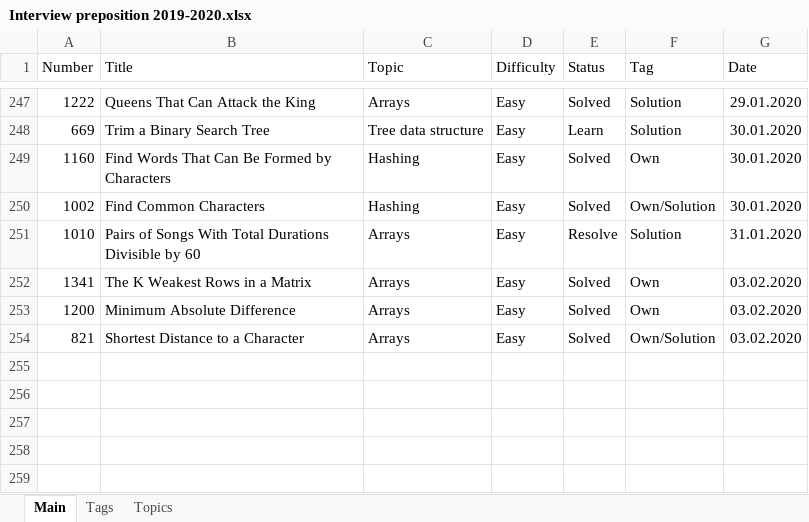
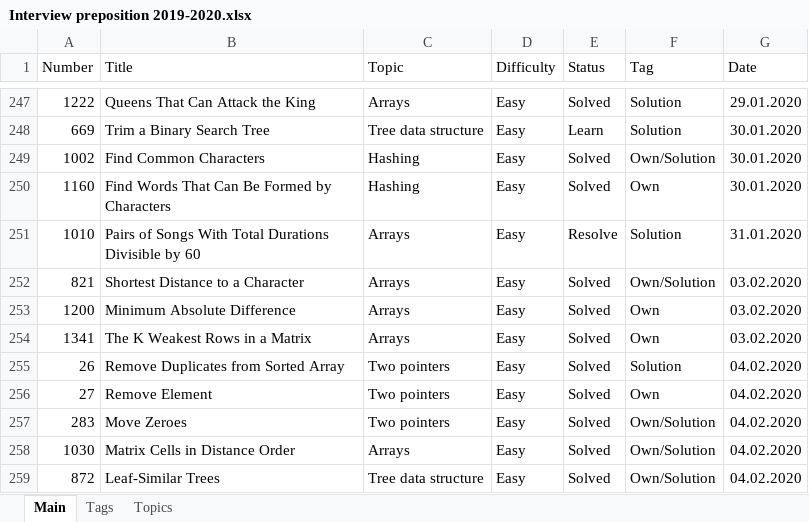
Before and after one commit to Bekaryss/LeetCode-Old, an Excel workbook: Interview preposition 2019-2020.xlsx, sheet Main, drawn as a sheet; only a part is shown, gaps mark what is left out; values as stored, in another font and other column widths than the file's, no borders; table styles not drawn; addresses are those after the commit; the diff names each change by its address in the sheet, - before the commit and + after, or states it on an @@ line.

```diff
--- a/Interview preposition 2019-2020.xlsx (sheet Main)
+++ b/Interview preposition 2019-2020.xlsx (sheet Main)
@@ row 250 moved to row 249: 1002 @@
+row 252: 821 | Shortest Distance to a Character | Arrays | Easy | Solved | Own/Solution | 03.02.2020
+row 253: 1200 | Minimum Absolute Difference | Arrays | Easy | Solved | Own | 03.02.2020
+row 255: 26 | Remove Duplicates from Sorted Array | Two pointers | Easy | Solved | Solution | 04.02.2020
-A256 (Number): 1200
+A256 (Number): 27
-B256 (Title): Minimum Absolute Difference
+B256 (Title): Remove Element
-C256 (Topic): Arrays
+C256 (Topic): Two pointers
-G256 (Date): 03.02.2020
+G256 (Date): 04.02.2020
+row 257: 283 | Move Zeroes | Two pointers | Easy | Solved | Own/Solution | 04.02.2020
-A258 (Number): 821
+A258 (Number): 1030
-B258 (Title): Shortest Distance to a Character
+B258 (Title): Matrix Cells in Distance Order
-G258 (Date): 03.02.2020
+G258 (Date): 04.02.2020
+row 259: 872 | Leaf-Similar Trees | Tree data structure | Easy | Solved | Own/Solution | 04.02.2020
```
Also changed, not shown: 20 other files.
